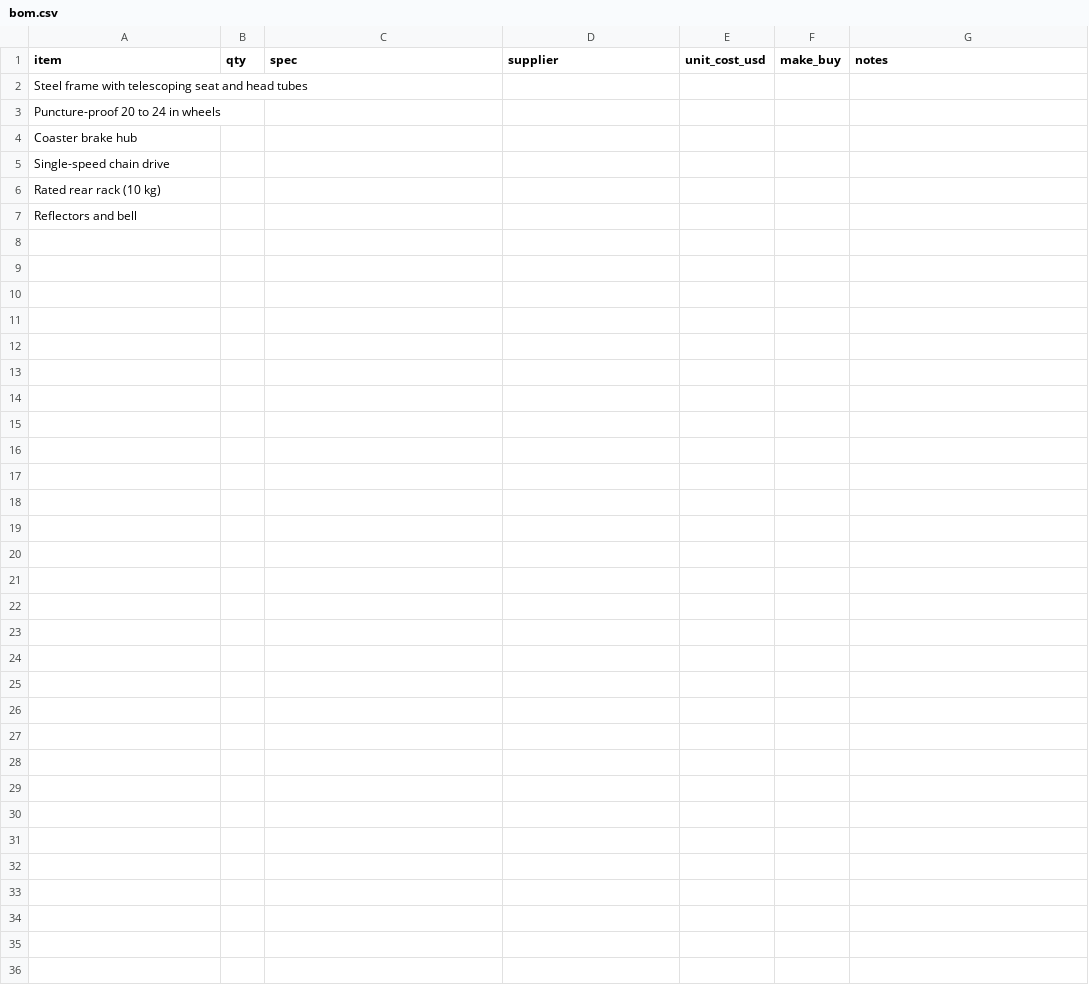
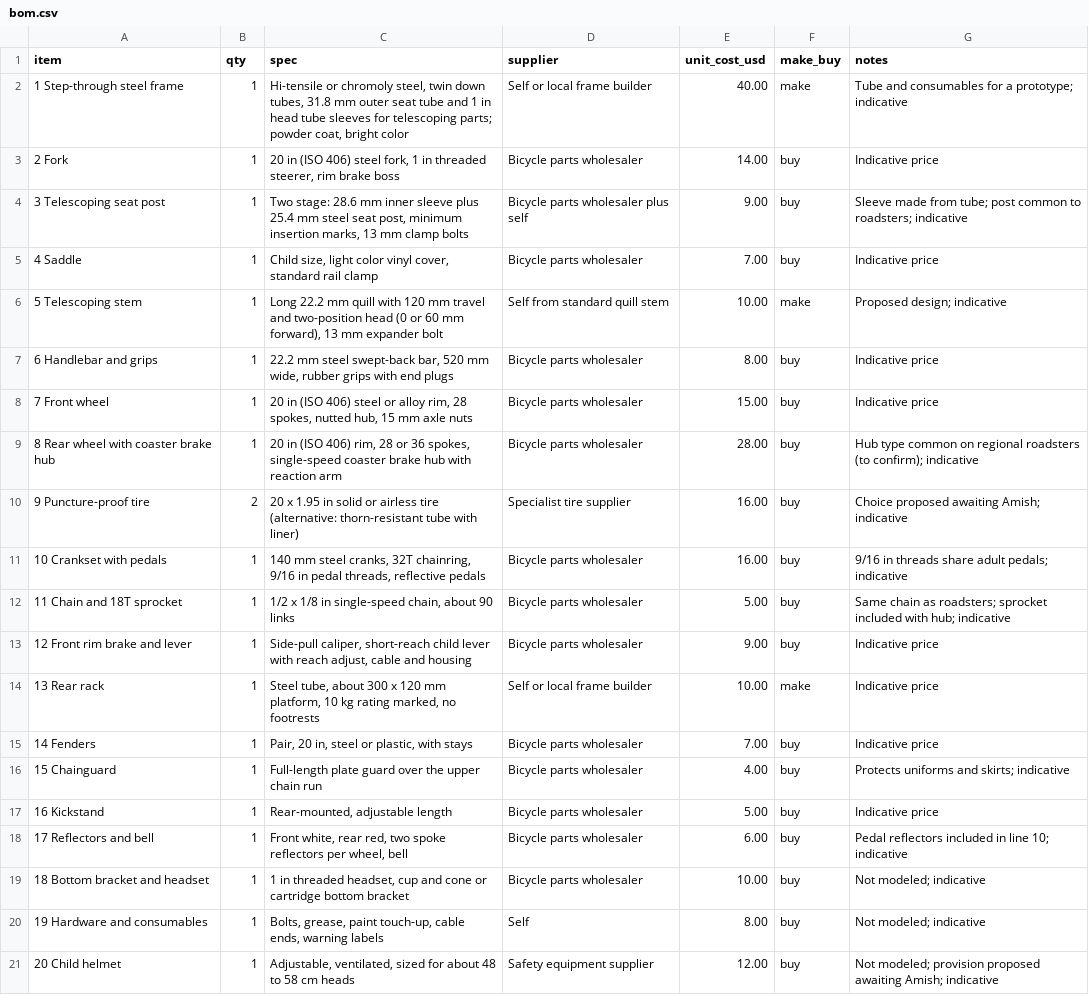
Before and after one commit to BoujeeEnjinia1701/growrider, a CSV file: bom/bom.csv, drawn as a sheet.

```diff
--- a/bom/bom.csv
+++ b/bom/bom.csv
@@ -1,7 +1,21 @@
 item,qty,spec,supplier,unit_cost_usd,make_buy,notes
-Steel frame with telescoping seat and head tubes,,,,,,
-Puncture-proof 20 to 24 in wheels,,,,,,
-Coaster brake hub,,,,,,
-Single-speed chain drive,,,,,,
-Rated rear rack (10 kg),,,,,,
-Reflectors and bell,,,,,,
+1 Step-through steel frame,1,"Hi-tensile or chromoly steel, twin down tubes, 31.8 mm outer seat tube and 1 in head tube sleeves for telescoping parts; powder coat, bright color",Self or local frame builder,40.00,make,Tube and consumables for a prototype; indicative
+2 Fork,1,"20 in (ISO 406) steel fork, 1 in threaded steerer, rim brake boss",Bicycle parts wholesaler,14.00,buy,Indicative price
+3 Telescoping seat post,1,"Two stage: 28.6 mm inner sleeve plus 25.4 mm steel seat post, minimum insertion marks, 13 mm clamp bolts",Bicycle parts wholesaler plus self,9.00,buy,Sleeve made from tube; post common to roadsters; indicative
+4 Saddle,1,"Child size, light color vinyl cover, standard rail clamp",Bicycle parts wholesaler,7.00,buy,Indicative price
+5 Telescoping stem,1,"Long 22.2 mm quill with 120 mm travel and two-position head (0 or 60 mm forward), 13 mm expander bolt",Self from standard quill stem,10.00,make,Proposed design; indicative
+6 Handlebar and grips,1,"22.2 mm steel swept-back bar, 520 mm wide, rubber grips with end plugs",Bicycle parts wholesaler,8.00,buy,Indicative price
+7 Front wheel,1,"20 in (ISO 406) steel or alloy rim, 28 spokes, nutted hub, 15 mm axle nuts",Bicycle parts wholesaler,15.00,buy,Indicative price
+8 Rear wheel with coaster brake hub,1,"20 in (ISO 406) rim, 28 or 36 spokes, single-speed coaster brake hub with reaction arm",Bicycle parts wholesaler,28.00,buy,Hub type common on regional roadsters (to confirm); indicative
+9 Puncture-proof tire,2,"20 x 1.95 in solid or airless tire (alternative: thorn-resistant tube with liner)",Specialist tire supplier,16.00,buy,Choice proposed awaiting Amish; indicative
+10 Crankset with pedals,1,"140 mm steel cranks, 32T chainring, 9/16 in pedal threads, reflective pedals",Bicycle parts wholesaler,16.00,buy,9/16 in threads share adult pedals; indicative
+11 Chain and 18T sprocket,1,"1/2 x 1/8 in single-speed chain, about 90 links",Bicycle parts wholesaler,5.00,buy,Same chain as roadsters; sprocket included with hub; indicative
+12 Front rim brake and lever,1,"Side-pull caliper, short-reach child lever with reach adjust, cable and housing",Bicycle parts wholesaler,9.00,buy,Indicative price
+13 Rear rack,1,"Steel tube, about 300 x 120 mm platform, 10 kg rating marked, no footrests",Self or local frame builder,10.00,make,Indicative price
+14 Fenders,1,"Pair, 20 in, steel or plastic, with stays",Bicycle parts wholesaler,7.00,buy,Indicative price
+15 Chainguard,1,"Full-length plate guard over the upper chain run",Bicycle parts wholesaler,4.00,buy,Protects uniforms and skirts; indicative
+16 Kickstand,1,"Rear-mounted, adjustable length",Bicycle parts wholesaler,5.00,buy,Indicative price
+17 Reflectors and bell,1,"Front white, rear red, two spoke reflectors per wheel, bell",Bicycle parts wholesaler,6.00,buy,Pedal reflectors included in line 10; indicative
+18 Bottom bracket and headset,1,"1 in threaded headset, cup and cone or cartridge bottom bracket",Bicycle parts wholesaler,10.00,buy,Not modeled; indicative
+19 Hardware and consumables,1,"Bolts, grease, paint touch-up, cable ends, warning labels",Self,8.00,buy,Not modeled; indicative
+20 Child helmet,1,"Adjustable, ventilated, sized for about 48 to 58 cm heads",Safety equipment supplier,12.00,buy,Not modeled; provision proposed awaiting Amish; indicative
```
Also changed, not shown: 18 other files.
